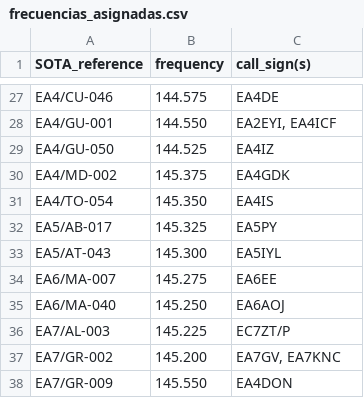
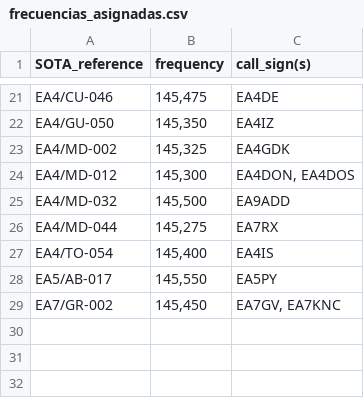
Before and after one commit to brecolbrecol/SOTAFreq, a CSV file: frecuencias_asignadas.csv, drawn as a sheet; only a part is shown, gaps mark what is left out; removed rows and columns are numbered as before the commit, all else as after; the diff covers the shown part only; the diff names each change by its address in the sheet, - before the commit and + after, or states it on an @@ line.

```diff
--- a/frecuencias_asignadas.csv
+++ b/frecuencias_asignadas.csv
-B21 (frequency): 144.575
+B21 (frequency): 145,475
-row 28: EA4/GU-001 | 144.550 | EA2EYI, EA4ICF
-B22 (frequency): 144.525
+B22 (frequency): 145,350
-B23 (frequency): 145.375
+B23 (frequency): 145,325
+row 24: EA4/MD-012 | 145,300 | EA4DON, EA4DOS
+row 25: EA4/MD-032 | 145,500 | EA9ADD
+row 26: EA4/MD-044 | 145,275 | EA7RX
-B27 (frequency): 145.350
+B27 (frequency): 145,400
-B28 (frequency): 145.325
+B28 (frequency): 145,550
-row 33: EA5/AT-043 | 145.300 | EA5IYL
-row 34: EA6/MA-007 | 145.275 | EA6EE
-row 35: EA6/MA-040 | 145.250 | EA6AOJ
-row 36: EA7/AL-003 | 145.225 | EC7ZT/P
-B29 (frequency): 145.200
+B29 (frequency): 145,450
-row 38: EA7/GR-009 | 145.550 | EA4DON
```
Also changed, not shown: 7 added rows, 13 removed rows and 13 edited cells elsewhere in this file, 3 other files.
